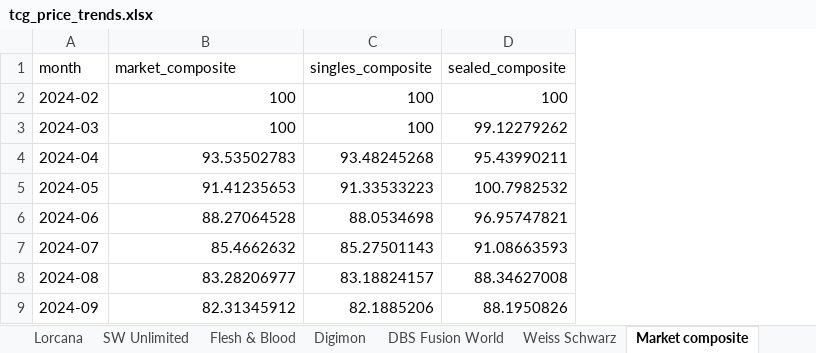
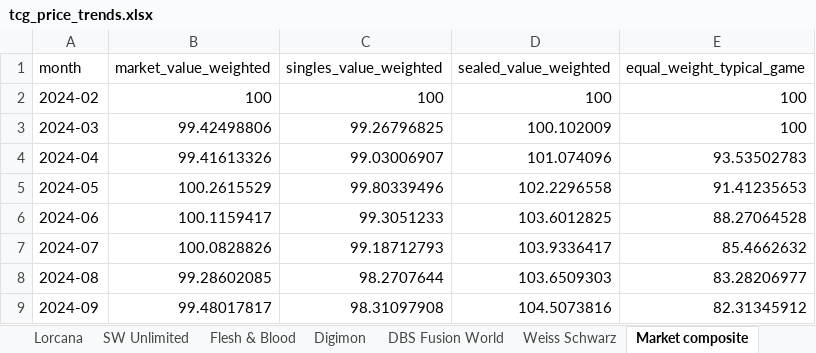
Before and after one commit to matthewkang858/random-cuisine-picker, an Excel workbook: output/tcg_price_trends.xlsx, sheet Market composite, drawn as a sheet; only a part is shown; values as stored, in another font and other column widths than the file's, no borders; removed rows and columns are numbered as before the commit, all else as after; the diff names each change by its address in the sheet, - before the commit and + after, or states it on an @@ line.

```diff
--- a/output/tcg_price_trends.xlsx (sheet Market composite)
+++ b/output/tcg_price_trends.xlsx (sheet Market composite)
+column B (market_value_weighted), rows 2-9: 100 | 99.42498806 | 99.41613326 | 100.2615529 | 100.1159417 | 100.0828826 | 99.28602085 | 99.48017817
+column C (singles_value_weighted), rows 2-9: 100 | 99.26796825 | 99.03006907 | 99.80339496 | 99.3051233 | 99.18712793 | 98.2707644 | 98.31097908
+column D (sealed_value_weighted), rows 2-9: 100 | 100.102009 | 101.074096 | 102.2296558 | 103.6012825 | 103.9336417 | 103.6509303 | 104.5073816
-column C (singles_composite), rows 2-9: 100 | 100 | 93.48245268 | 91.33533223 | 88.0534698 | 85.27501143 | 83.18824157 | 82.1885206
-column D (sealed_composite), rows 2-9: 100 | 99.12279262 | 95.43990211 | 100.7982532 | 96.95747821 | 91.08663593 | 88.34627008 | 88.1950826
-E1: market_composite
+E1: equal_weight_typical_game
```
Also changed, not shown: 3 other files.
